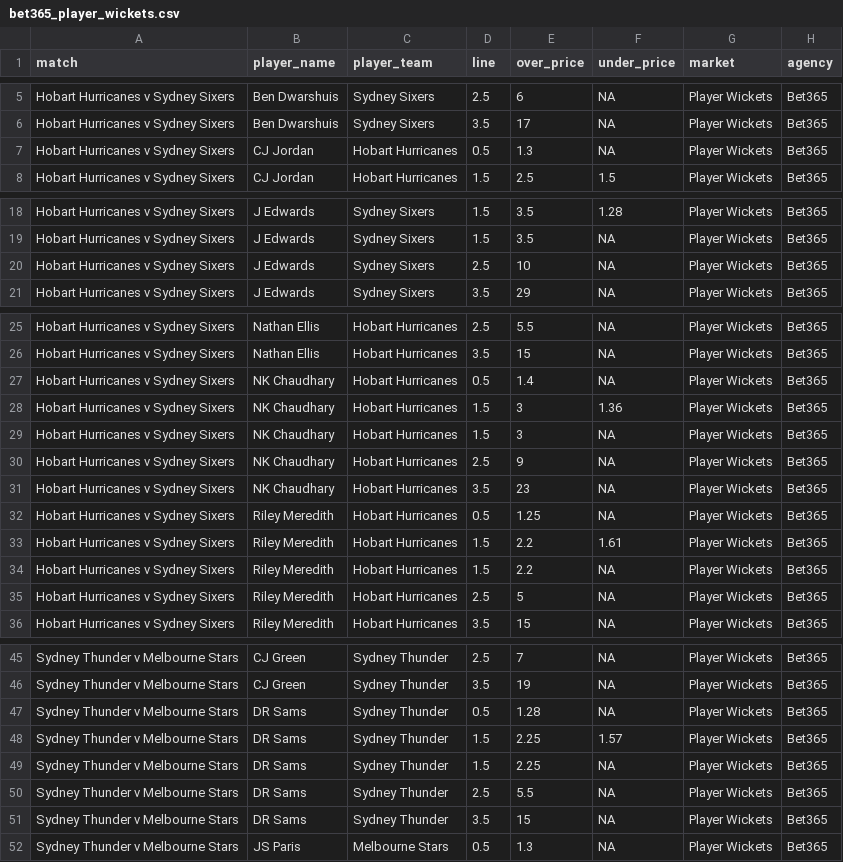
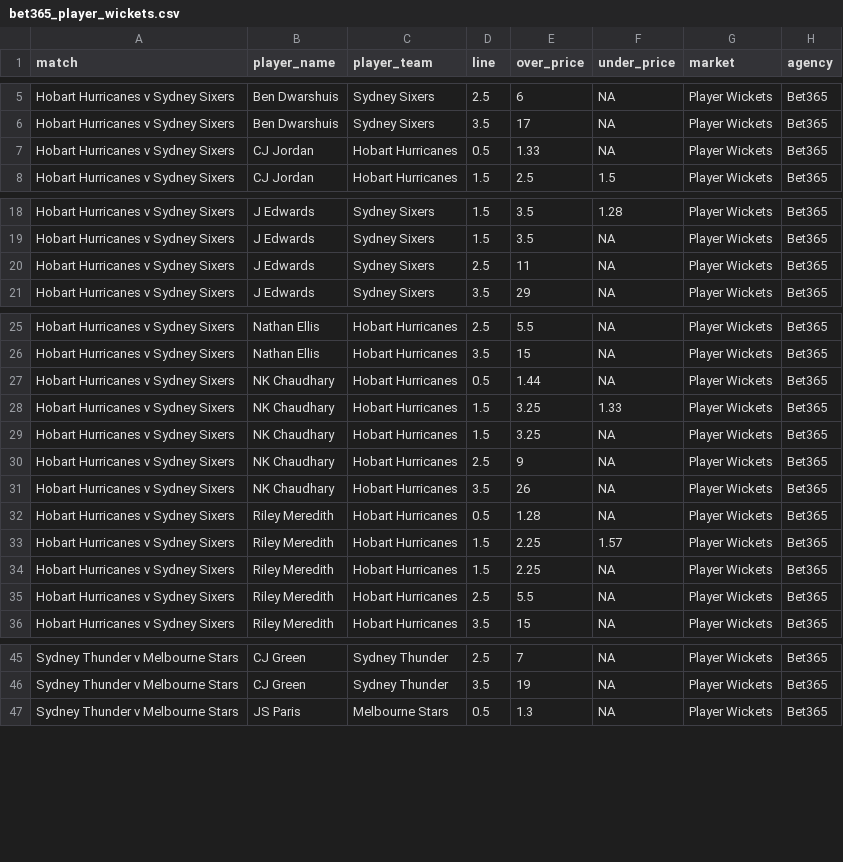
Before and after one commit to jamesbrown1417/Cricket-Analysis, a CSV file: Data/T20s/Big Bash/scraped_odds/bet365_player_wickets.csv, drawn as a sheet; only a part is shown, gaps mark what is left out.

```diff
--- a/Data/T20s/Big Bash/scraped_odds/bet365_player_wickets.csv
+++ b/Data/T20s/Big Bash/scraped_odds/bet365_player_wickets.csv
@@ -6,3 +6,3 @@ Hobart Hurricanes v Sydney Sixers,Ben Dwarshuis,Sydney Sixers,2.5,6,NA,Player Wi
 Hobart Hurricanes v Sydney Sixers,Ben Dwarshuis,Sydney Sixers,3.5,17,NA,Player Wickets,Bet365
-Hobart Hurricanes v Sydney Sixers,CJ Jordan,Hobart Hurricanes,0.5,1.3,NA,Player Wickets,Bet365
+Hobart Hurricanes v Sydney Sixers,CJ Jordan,Hobart Hurricanes,0.5,1.33,NA,Player Wickets,Bet365
 Hobart Hurricanes v Sydney Sixers,CJ Jordan,Hobart Hurricanes,1.5,2.5,1.5,Player Wickets,Bet365
@@ -19,3 +19,3 @@ Hobart Hurricanes v Sydney Sixers,J Edwards,Sydney Sixers,1.5,3.5,1.28,Player Wi
 Hobart Hurricanes v Sydney Sixers,J Edwards,Sydney Sixers,1.5,3.5,NA,Player Wickets,Bet365
-Hobart Hurricanes v Sydney Sixers,J Edwards,Sydney Sixers,2.5,10,NA,Player Wickets,Bet365
+Hobart Hurricanes v Sydney Sixers,J Edwards,Sydney Sixers,2.5,11,NA,Player Wickets,Bet365
 Hobart Hurricanes v Sydney Sixers,J Edwards,Sydney Sixers,3.5,29,NA,Player Wickets,Bet365
@@ -26,11 +26,11 @@ Hobart Hurricanes v Sydney Sixers,Nathan Ellis,Hobart Hurricanes,2.5,5.5,NA,Play
 Hobart Hurricanes v Sydney Sixers,Nathan Ellis,Hobart Hurricanes,3.5,15,NA,Player Wickets,Bet365
-Hobart Hurricanes v Sydney Sixers,NK Chaudhary,Hobart Hurricanes,0.5,1.4,NA,Player Wickets,Bet365
-Hobart Hurricanes v Sydney Sixers,NK Chaudhary,Hobart Hurricanes,1.5,3,1.36,Player Wickets,Bet365
-Hobart Hurricanes v Sydney Sixers,NK Chaudhary,Hobart Hurricanes,1.5,3,NA,Player Wickets,Bet365
+Hobart Hurricanes v Sydney Sixers,NK Chaudhary,Hobart Hurricanes,0.5,1.44,NA,Player Wickets,Bet365
+Hobart Hurricanes v Sydney Sixers,NK Chaudhary,Hobart Hurricanes,1.5,3.25,1.33,Player Wickets,Bet365
+Hobart Hurricanes v Sydney Sixers,NK Chaudhary,Hobart Hurricanes,1.5,3.25,NA,Player Wickets,Bet365
 Hobart Hurricanes v Sydney Sixers,NK Chaudhary,Hobart Hurricanes,2.5,9,NA,Player Wickets,Bet365
-Hobart Hurricanes v Sydney Sixers,NK Chaudhary,Hobart Hurricanes,3.5,23,NA,Player Wickets,Bet365
-Hobart Hurricanes v Sydney Sixers,Riley Meredith,Hobart Hurricanes,0.5,1.25,NA,Player Wickets,Bet365
-Hobart Hurricanes v Sydney Sixers,Riley Meredith,Hobart Hurricanes,1.5,2.2,1.61,Player Wickets,Bet365
-Hobart Hurricanes v Sydney Sixers,Riley Meredith,Hobart Hurricanes,1.5,2.2,NA,Player Wickets,Bet365
-Hobart Hurricanes v Sydney Sixers,Riley Meredith,Hobart Hurricanes,2.5,5,NA,Player Wickets,Bet365
+Hobart Hurricanes v Sydney Sixers,NK Chaudhary,Hobart Hurricanes,3.5,26,NA,Player Wickets,Bet365
+Hobart Hurricanes v Sydney Sixers,Riley Meredith,Hobart Hurricanes,0.5,1.28,NA,Player Wickets,Bet365
+Hobart Hurricanes v Sydney Sixers,Riley Meredith,Hobart Hurricanes,1.5,2.25,1.57,Player Wickets,Bet365
+Hobart Hurricanes v Sydney Sixers,Riley Meredith,Hobart Hurricanes,1.5,2.25,NA,Player Wickets,Bet365
+Hobart Hurricanes v Sydney Sixers,Riley Meredith,Hobart Hurricanes,2.5,5.5,NA,Player Wickets,Bet365
 Hobart Hurricanes v Sydney Sixers,Riley Meredith,Hobart Hurricanes,3.5,15,NA,Player Wickets,Bet365
@@ -46,7 +46,2 @@ Sydney Thunder v Melbourne Stars,CJ Green,Sydney Thunder,2.5,7,NA,Player Wickets
 Sydney Thunder v Melbourne Stars,CJ Green,Sydney Thunder,3.5,19,NA,Player Wickets,Bet365
-Sydney Thunder v Melbourne Stars,DR Sams,Sydney Thunder,0.5,1.28,NA,Player Wickets,Bet365
-Sydney Thunder v Melbourne Stars,DR Sams,Sydney Thunder,1.5,2.25,1.57,Player Wickets,Bet365
-Sydney Thunder v Melbourne Stars,DR Sams,Sydney Thunder,1.5,2.25,NA,Player Wickets,Bet365
-Sydney Thunder v Melbourne Stars,DR Sams,Sydney Thunder,2.5,5.5,NA,Player Wickets,Bet365
-Sydney Thunder v Melbourne Stars,DR Sams,Sydney Thunder,3.5,15,NA,Player Wickets,Bet365
 Sydney Thunder v Melbourne Stars,JS Paris,Melbourne Stars,0.5,1.3,NA,Player Wickets,Bet365
```
Also changed, not shown: Data/T20s/Big Bash/scraped_odds/sportsbet_match_top_run_scorer.csv, Data/T20s/Big Bash/scraped_odds/sportsbet_player_boundaries.csv, 49 other files.
